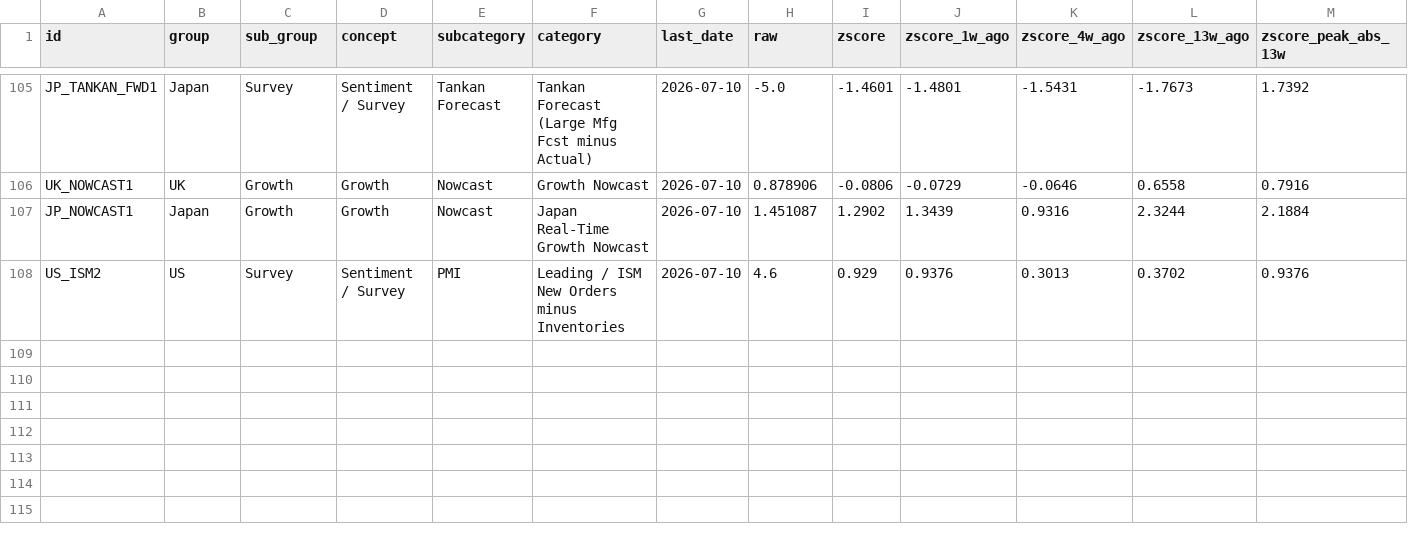
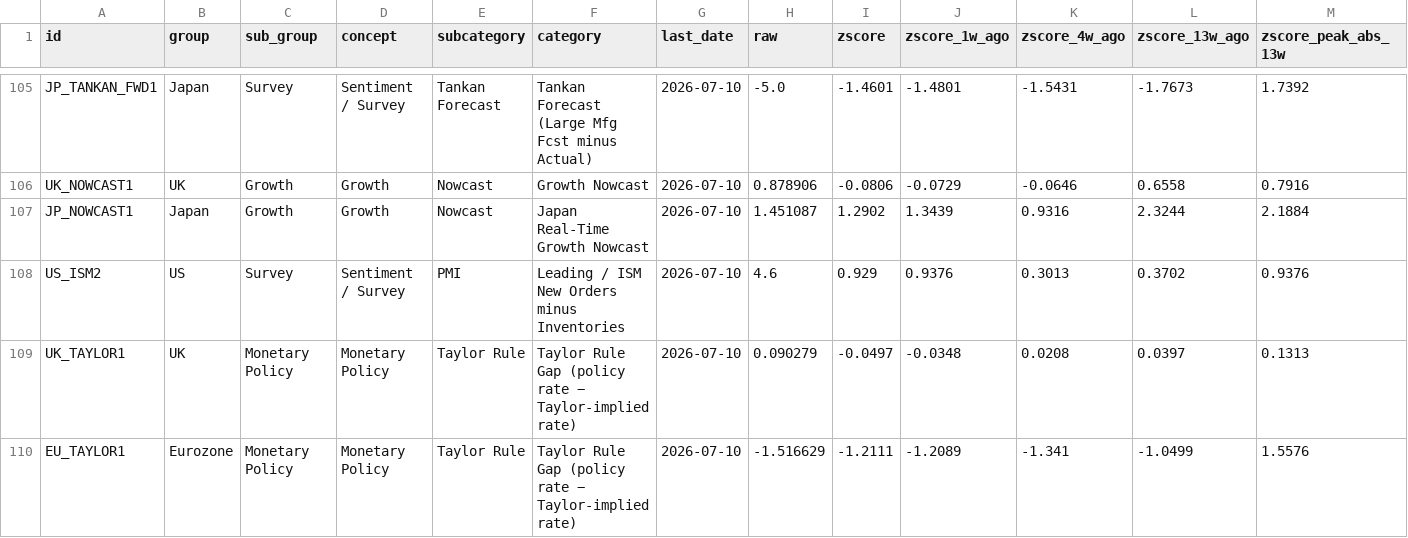
Before and after one commit to Kasim81/market_dash_auto, a CSV file: data/macro_market.csv, drawn as a sheet; only a part is shown, gaps mark what is left out; rows hold the shown columns only; the diff covers the shown part only; the diff names each change by its address in the sheet, - before the commit and + after, or states it on an @@ line.

```diff
--- a/data/macro_market.csv
+++ b/data/macro_market.csv
+row 109: UK_TAYLOR1 | UK | Monetary Policy | Monetary Policy | Taylor Rule | Taylor Rule Gap (policy rate − Taylor-implied rate) | 2026-07-10 | 0.090279 | -0.0497 | -0.0348 | 0.0208 | 0.0397 | 0.1313
+row 110: EU_TAYLOR1 | Eurozone | Monetary Policy | Monetary Policy | Taylor Rule | Taylor Rule Gap (policy rate − Taylor-implied rate) | 2026-07-10 | -1.516629 | -1.2111 | -1.2089 | -1.341 | -1.0499 | 1.5576
```
Also changed, not shown: 2 added rows and 20 edited cells elsewhere in this file, data/macro_economic.csv, data/market_data.csv, 5 other files.
